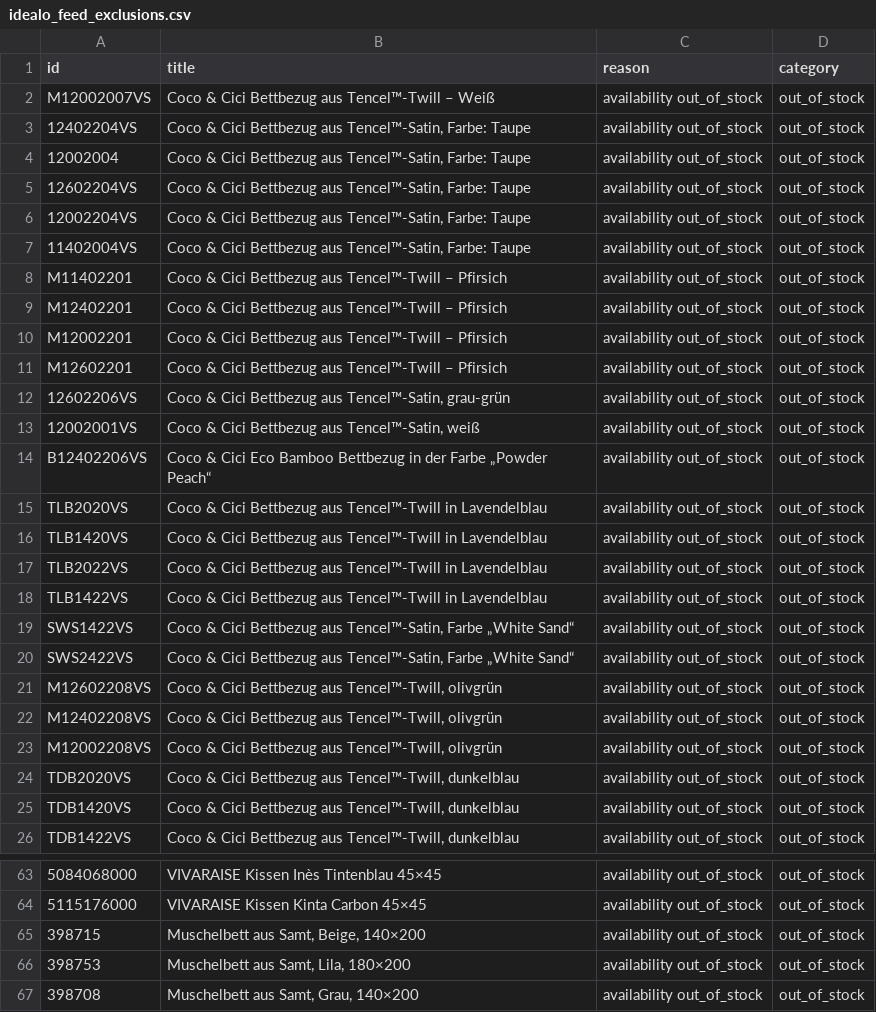
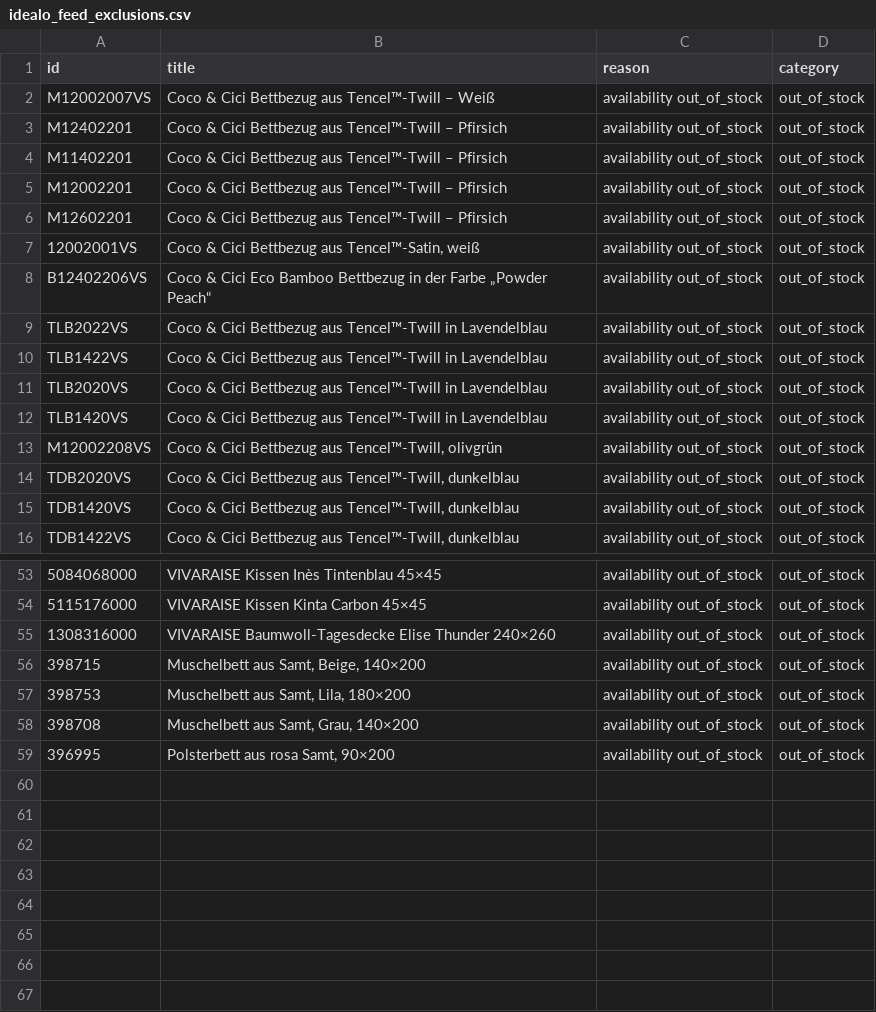
Before and after one commit to dstark-maison/mdc-merchant-feed-sync, a CSV file: data/idealo_feed_exclusions.csv, drawn as a sheet; only a part is shown, gaps mark what is left out; the shorter side is filled out with more unchanged rows; removed rows and columns are numbered as before the commit, all else as after; the diff names each change by its address in the sheet, - before the commit and + after, or states it on an @@ line.

```diff
--- a/data/idealo_feed_exclusions.csv
+++ b/data/idealo_feed_exclusions.csv
-A3 (id): 12402204VS
+A3 (id): M12402201
-B3 (title): …Bettbezug aus Tencel™-Satin, Farbe: Taupe
+B3 (title): …Bettbezug aus Tencel™-Twill – Pfirsich
-row 4: 12002004 | Coco & Cici Bettbezug aus Tencel™-Satin, Farbe: Taupe | availability out_of_stock | out_of_stock
-row 5: 12602204VS | Coco & Cici Bettbezug aus Tencel™-Satin, Farbe: Taupe | availability out_of_stock | out_of_stock
-row 6: 12002204VS | Coco & Cici Bettbezug aus Tencel™-Satin, Farbe: Taupe | availability out_of_stock | out_of_stock
-row 7: 11402004VS | Coco & Cici Bettbezug aus Tencel™-Satin, Farbe: Taupe | availability out_of_stock | out_of_stock
-row 9: M12402201 | Coco & Cici Bettbezug aus Tencel™-Twill – Pfirsich | availability out_of_stock | out_of_stock
-row 12: 12602206VS | Coco & Cici Bettbezug aus Tencel™-Satin, grau-grün | availability out_of_stock | out_of_stock
@@ row 17 moved to row 9: TLB2022VS @@
@@ row 18 moved to row 10: TLB1422VS @@
-row 19: SWS1422VS | Coco & Cici Bettbezug aus Tencel™-Satin, Farbe „White Sand“ | availability out_of_stock | out_of_stock
-row 20: SWS2422VS | Coco & Cici Bettbezug aus Tencel™-Satin, Farbe „White Sand“ | availability out_of_stock | out_of_stock
-row 21: M12602208VS | Coco & Cici Bettbezug aus Tencel™-Twill, olivgrün | availability out_of_stock | out_of_stock
-row 22: M12402208VS | Coco & Cici Bettbezug aus Tencel™-Twill, olivgrün | availability out_of_stock | out_of_stock
+row 55: 1308316000 | VIVARAISE Baumwoll-Tagesdecke Elise Thunder 240×260 | availability out_of_stock | out_of_stock
```
Also changed, not shown: 2 other files.
